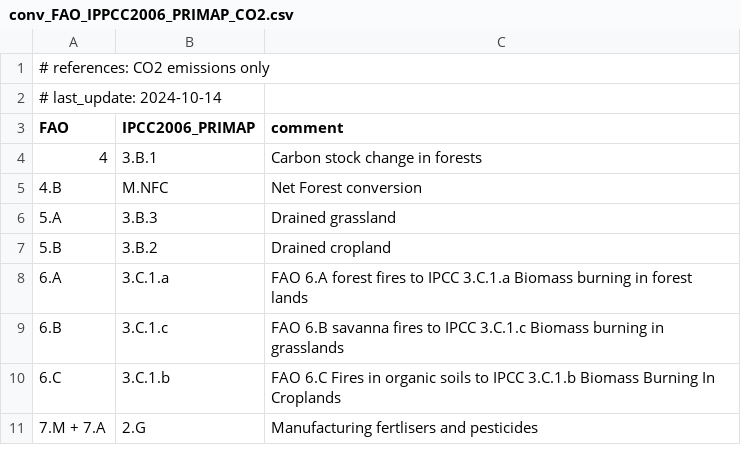
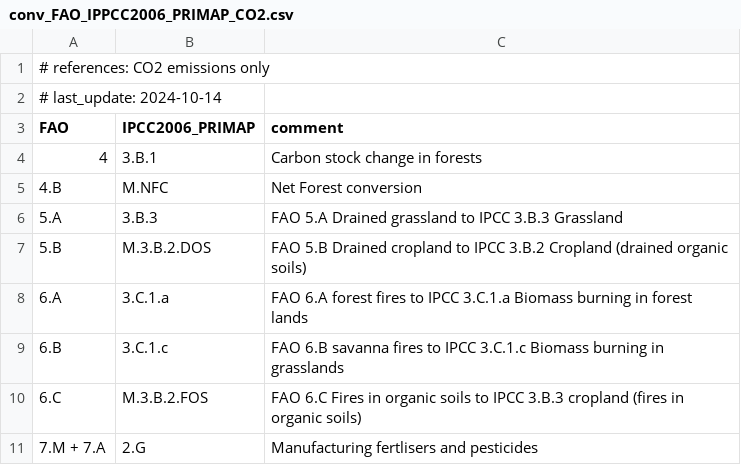
Before and after one commit to primap-community/FAOSTAT_data_primap, a CSV file: conv_FAO_IPPCC2006_PRIMAP_CO2.csv, drawn as a sheet.

```diff
--- a/conv_FAO_IPPCC2006_PRIMAP_CO2.csv
+++ b/conv_FAO_IPPCC2006_PRIMAP_CO2.csv
@@ -5,7 +5,7 @@ FAO,IPCC2006_PRIMAP,comment
 4.B,M.NFC,Net Forest conversion
-5.A,3.B.3,Drained grassland
-5.B,3.B.2,Drained cropland
+5.A,3.B.3,FAO 5.A Drained grassland to IPCC 3.B.3 Grassland
+5.B,M.3.B.2.DOS,FAO 5.B Drained cropland to IPCC 3.B.2 Cropland (drained organic soils)
 6.A,3.C.1.a, FAO 6.A forest fires to IPCC 3.C.1.a Biomass burning in forest lands
 6.B, 3.C.1.c, FAO 6.B savanna fires to IPCC 3.C.1.c Biomass burning in grasslands
-6.C, 3.C.1.b, FAO 6.C Fires in organic soils to IPCC 3.C.1.b Biomass Burning In Croplands
+6.C, M.3.B.2.FOS, FAO 6.C Fires in organic soils to IPCC 3.B.3 cropland (fires in organic soils)
 7.M + 7.A, 2.G, Manufacturing fertlisers and pesticides
```
Also changed, not shown: conv_FAO_IPPCC2006_PRIMAP_N2O.csv, 13 other files.
